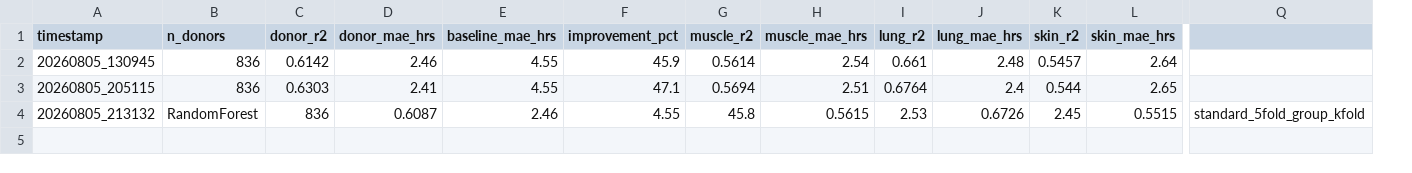
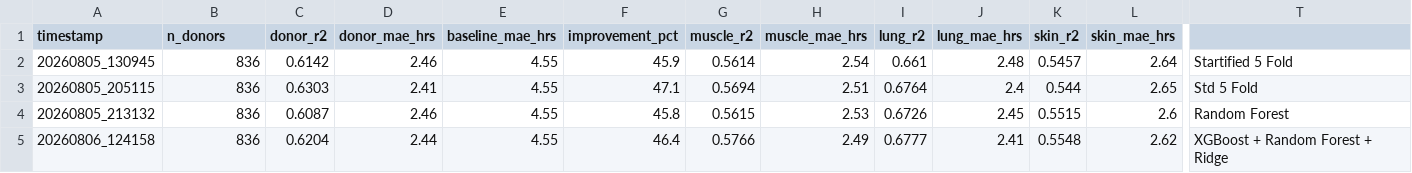
Before and after one commit to shizamusthafa20/ForensicChrono, a CSV file: results/experiment_summary.csv, drawn as a sheet; only a part is shown, gaps mark what is left out; removed rows and columns are numbered as before the commit, all else as after; rows hold the shown columns only; the diff covers the shown part only; the diff names each change by its address in the sheet, - before the commit and + after, or states it on an @@ line.

```diff
--- a/results/experiment_summary.csv
+++ b/results/experiment_summary.csv
-column Q, row 4: standard_5fold_group_kfold
+column T, rows 2-4: Startified 5 Fold | Std 5 Fold | Random Forest
-B4 (n_donors): RandomForest
+B4 (n_donors): 836
-C4 (donor_r2): 836
+C4 (donor_r2): 0.6087
-D4 (donor_mae_hrs): 0.6087
+D4 (donor_mae_hrs): 2.46
-E4 (baseline_mae_hrs): 2.46
+E4 (baseline_mae_hrs): 4.55
-F4 (improvement_pct): 4.55
+F4 (improvement_pct): 45.8
-G4 (muscle_r2): 45.8
+G4 (muscle_r2): 0.5615
-H4 (muscle_mae_hrs): 0.5615
+H4 (muscle_mae_hrs): 2.53
-I4 (lung_r2): 2.53
+I4 (lung_r2): 0.6726
-J4 (lung_mae_hrs): 0.6726
+J4 (lung_mae_hrs): 2.45
-K4 (skin_r2): 2.45
+K4 (skin_r2): 0.5515
-L4 (skin_mae_hrs): 0.5515
+L4 (skin_mae_hrs): 2.6
+row 5: 20260806_124158 | 836 | 0.6204 | 2.44 | 4.55 | 46.4 | 0.5766 | 2.49 | 0.6777 | 2.41 | 0.5548 | 2.62 | XGBoost + Random Forest + Ridge
```
Also changed, not shown: 3 added columns and 4 edited cells elsewhere in this file, 8 other files.
